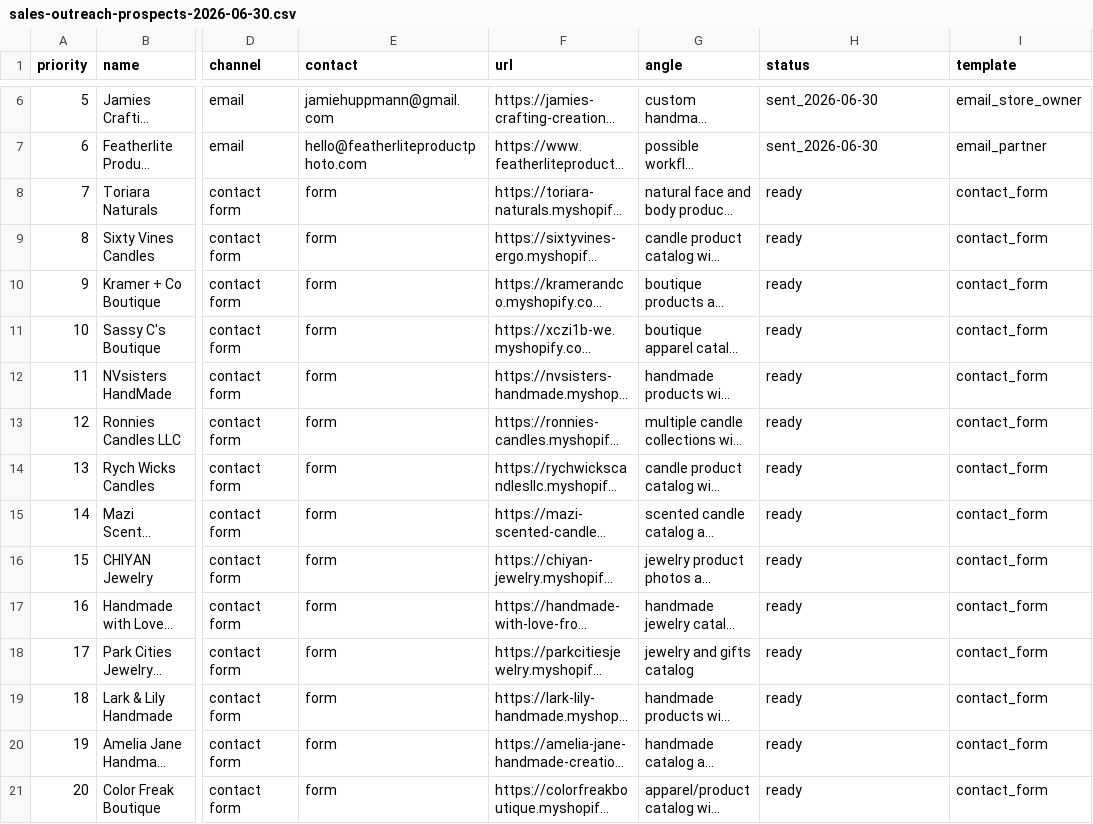
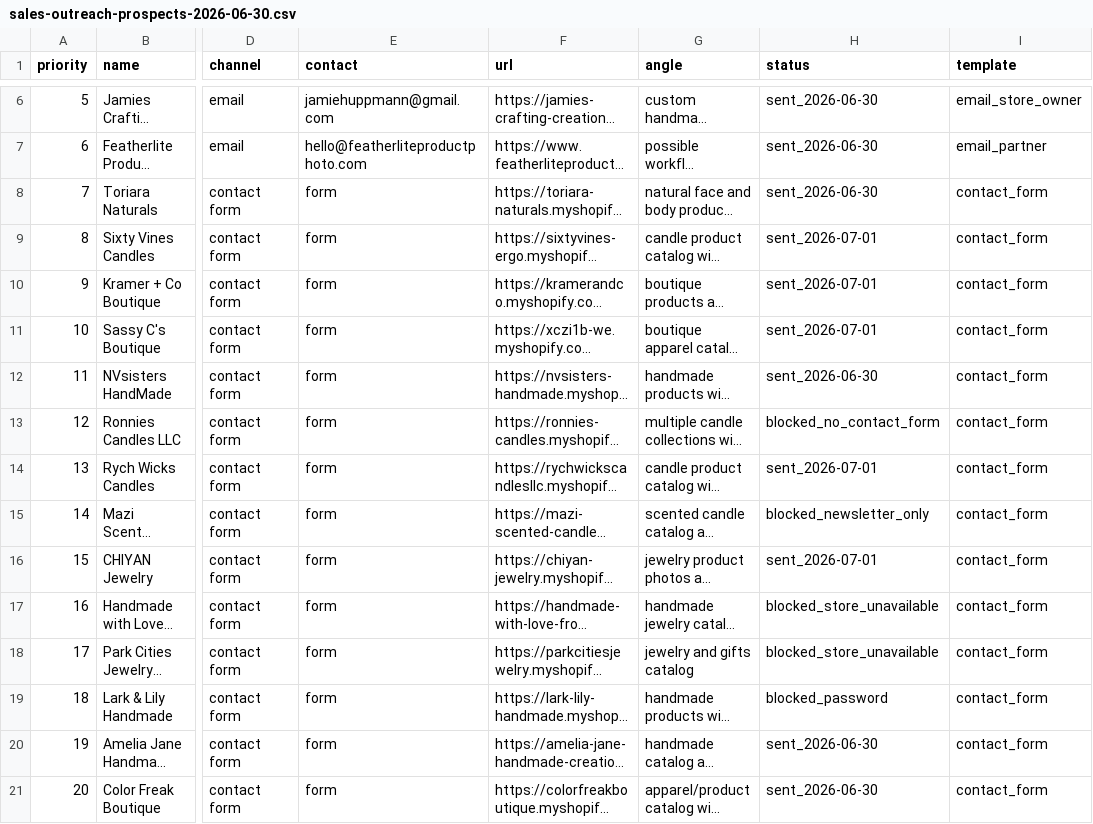
Before and after one commit to ricardojvilela/zeroback, a CSV file: sales-outreach-prospects-2026-06-30.csv, drawn as a sheet; only a part is shown, gaps mark what is left out; long unchanged cells end in …; the diff names each change by its address in the sheet, - before the commit and + after, or states it on an @@ line.

Commit message:
Update outreach contact form statuses

```diff
--- a/sales-outreach-prospects-2026-06-30.csv
+++ b/sales-outreach-prospects-2026-06-30.csv
-H8 (status): ready
+H8 (status): sent_2026-06-30
-H9:H11 (status): ready
+H9:H11 (status): sent_2026-07-01
-H12 (status): ready
+H12 (status): sent_2026-06-30
-H13 (status): ready
+H13 (status): blocked_no_contact_form
-H14 (status): ready
+H14 (status): sent_2026-07-01
-H15 (status): ready
+H15 (status): blocked_newsletter_only
-H16 (status): ready
+H16 (status): sent_2026-07-01
-H17:H18 (status): ready
+H17:H18 (status): blocked_store_unavailable
-H19 (status): ready
+H19 (status): blocked_password
-H20:H21 (status): ready
+H20:H21 (status): sent_2026-06-30
```
Also changed, not shown: 1 other file.
